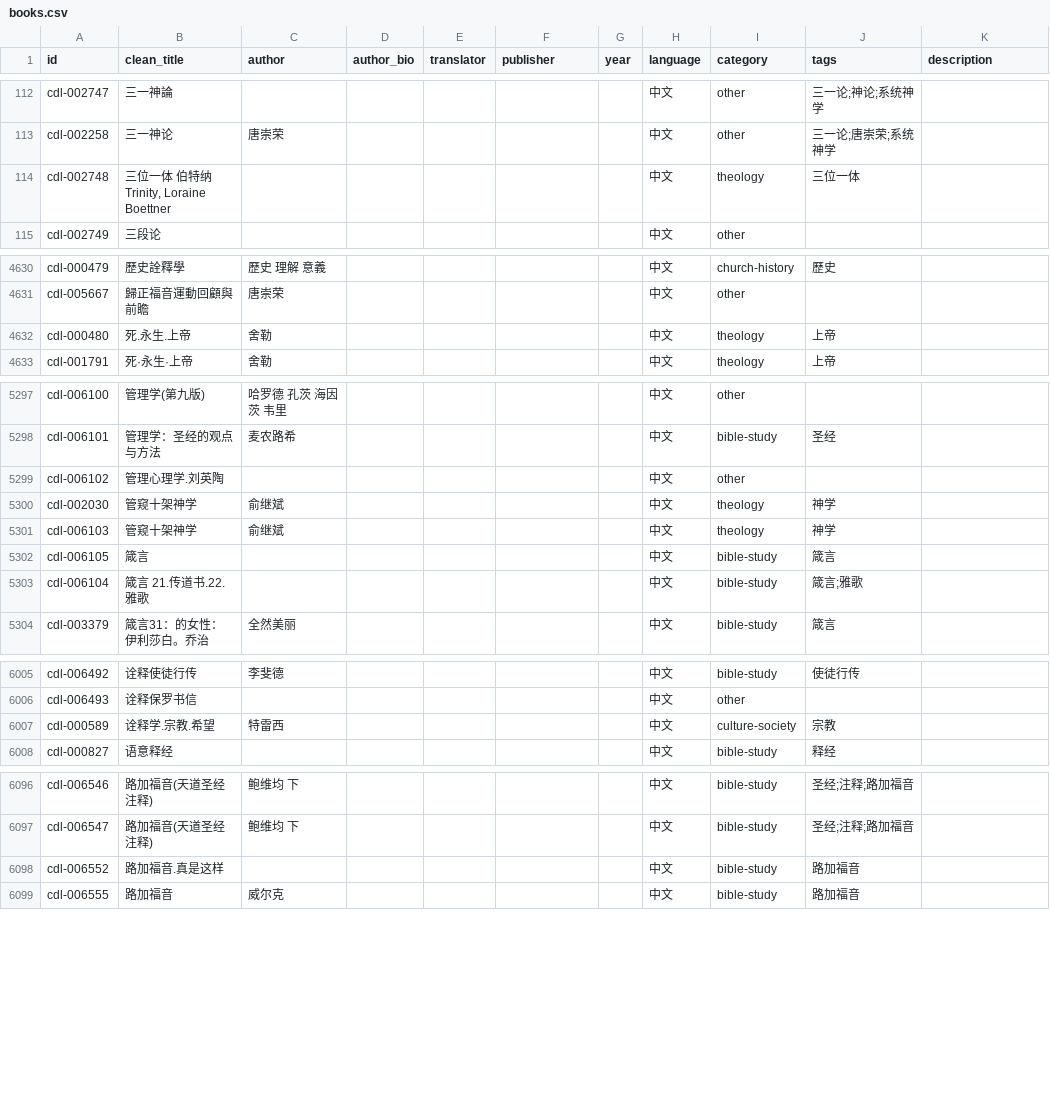
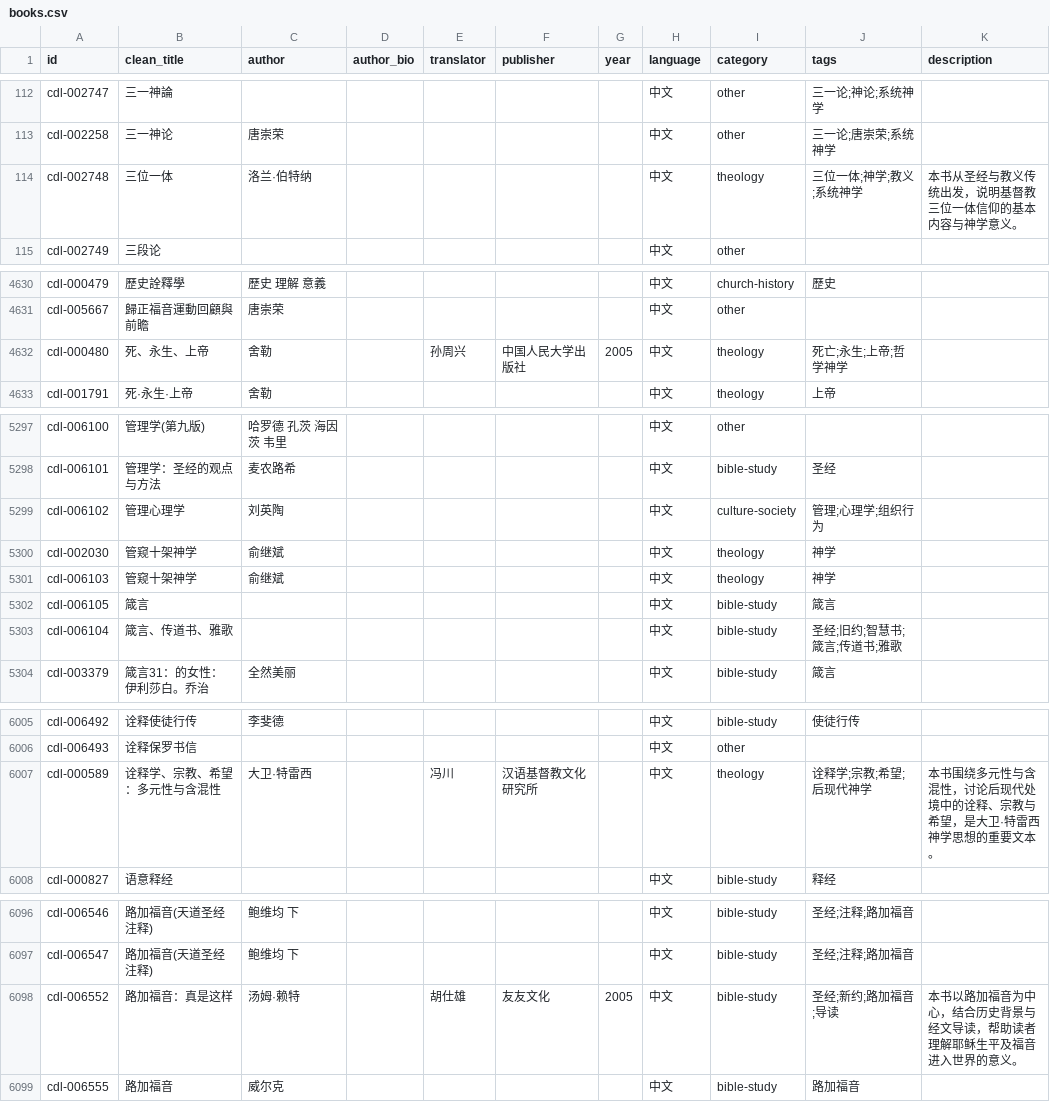
Before and after one commit to GioiaZheng/christian-digital-library, a CSV file: data/books.csv, drawn as a sheet; only a part is shown, gaps mark what is left out; the diff covers the shown part only; the diff names each change by its address in the sheet, - before the commit and + after, or states it on an @@ line.

```diff
--- a/data/books.csv
+++ b/data/books.csv
-B114 (clean_title): 三位一体 伯特纳 Trinity, Loraine Boettner
+B114 (clean_title): 三位一体
-C114 (author): (empty)
+C114 (author): 洛兰·伯特纳
-J114 (tags): 三位一体
+J114 (tags): 三位一体;神学;教义;系统神学
-K114 (description): (empty)
+K114 (description): 本书从圣经与教义传统出发，说明基督教三位一体信仰的基本内容与神学意义。
-B4632 (clean_title): 死.永生.上帝
+B4632 (clean_title): 死、永生、上帝
-E4632 (translator): (empty)
+E4632 (translator): 孙周兴
-F4632 (publisher): (empty)
+F4632 (publisher): 中国人民大学出版社
-G4632 (year): (empty)
+G4632 (year): 2005
-J4632 (tags): 上帝
+J4632 (tags): 死亡;永生;上帝;哲学神学
-B5299 (clean_title): 管理心理学.刘英陶
+B5299 (clean_title): 管理心理学
-C5299 (author): (empty)
+C5299 (author): 刘英陶
-I5299 (category): other
+I5299 (category): culture-society
-J5299 (tags): (empty)
+J5299 (tags): 管理;心理学;组织行为
-B5303 (clean_title): 箴言 21.传道书.22.雅歌
+B5303 (clean_title): 箴言、传道书、雅歌
-J5303 (tags): 箴言;雅歌
+J5303 (tags): 圣经;旧约;智慧书;箴言;传道书;雅歌
-B6007 (clean_title): 诠释学.宗教.希望
+B6007 (clean_title): 诠释学、宗教、希望：多元性与含混性
-C6007 (author): 特雷西
+C6007 (author): 大卫·特雷西
-E6007 (translator): (empty)
+E6007 (translator): 冯川
-F6007 (publisher): (empty)
+F6007 (publisher): 汉语基督教文化研究所
-I6007 (category): culture-society
+I6007 (category): theology
-J6007 (tags): 宗教
+J6007 (tags): 诠释学;宗教;希望;后现代神学
-K6007 (description): (empty)
+K6007 (description): 本书围绕多元性与含混性，讨论后现代处境中的诠释、宗教与希望，是大卫·特雷西神学思想的重要文本。
-B6098 (clean_title): 路加福音.真是这样
+B6098 (clean_title): 路加福音：真是这样
-C6098 (author): (empty)
+C6098 (author): 汤姆·赖特
-E6098 (translator): (empty)
+E6098 (translator): 胡仕雄
-F6098 (publisher): (empty)
+F6098 (publisher): 友友文化
-G6098 (year): (empty)
+G6098 (year): 2005
-J6098 (tags): 路加福音
+J6098 (tags): 圣经;新约;路加福音;导读
-K6098 (description): (empty)
+K6098 (description): 本书以路加福音为中心，结合历史背景与经文导读，帮助读者理解耶稣生平及福音进入世界的意义。
```
Also changed, not shown: 97 edited cells elsewhere in this file.
